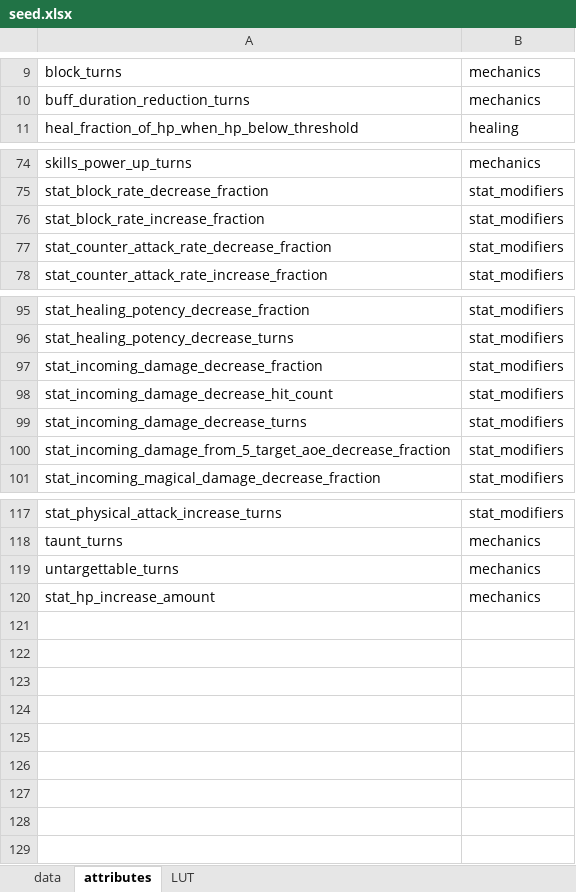
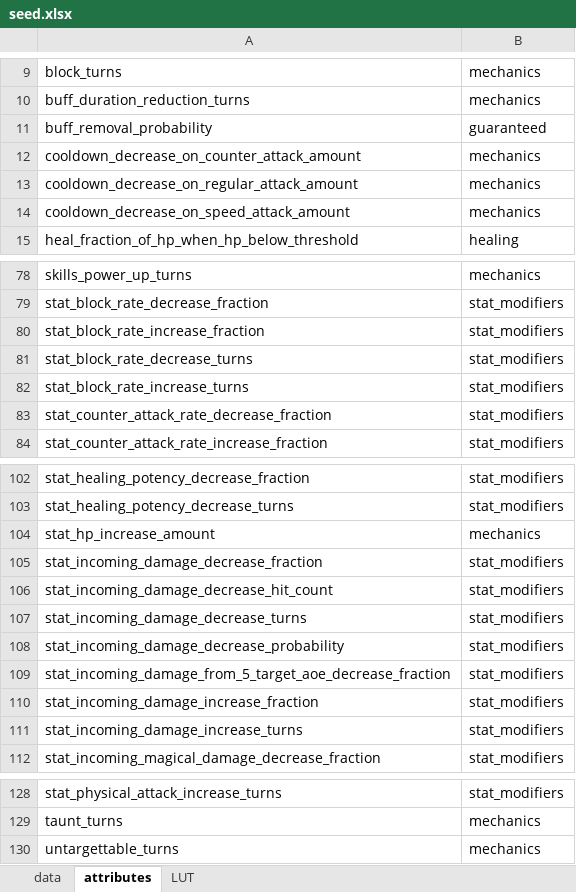
Before and after one commit to gbudiman/skdb, an Excel workbook: db/seed.xlsx, sheet attributes, drawn as a sheet; only a part is shown, gaps mark what is left out; values as stored, in another font and other column widths than the file's, no borders; the diff covers the shown part only; the diff names each change by its address in the sheet, - before the commit and + after, or states it on an @@ line.

Commit message:
Partial addition to regular hero data.

```diff
--- a/db/seed.xlsx (sheet attributes)
+++ b/db/seed.xlsx (sheet attributes)
+row 11: buff_removal_probability | guaranteed
+row 12: cooldown_decrease_on_counter_attack_amount | mechanics
+row 13: cooldown_decrease_on_regular_attack_amount | mechanics
+row 14: cooldown_decrease_on_speed_attack_amount | mechanics
+row 81: stat_block_rate_decrease_turns | stat_modifiers
+row 82: stat_block_rate_increase_turns | stat_modifiers
@@ row 120 moved to row 104: stat_hp_increase_amount @@
+row 108: stat_incoming_damage_decrease_probability | stat_modifiers
+row 110: stat_incoming_damage_increase_fraction | stat_modifiers
+row 111: stat_incoming_damage_increase_turns | stat_modifiers
```
Also changed, not shown: 1 added row and 2 edited cells elsewhere in this sheet, sheet data.
